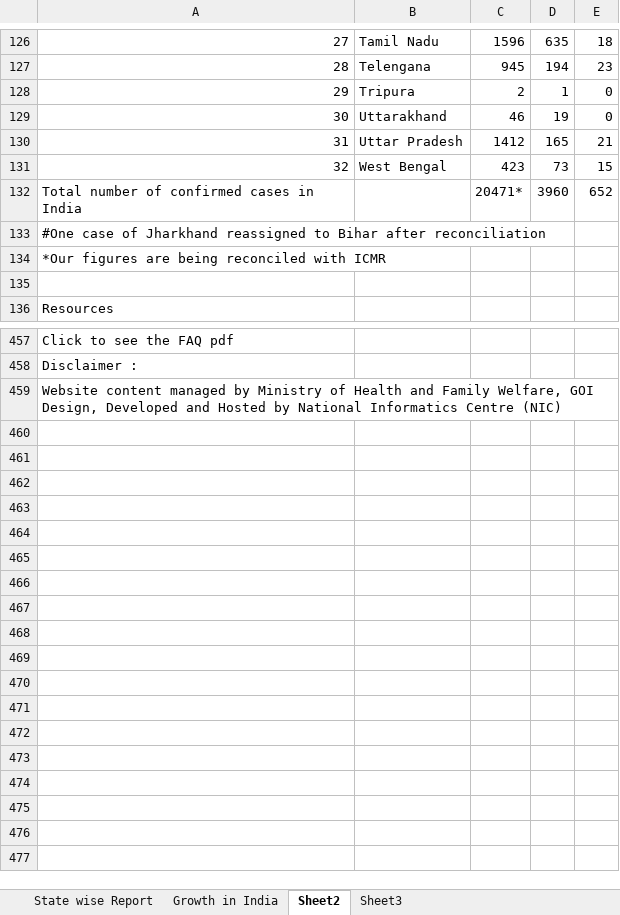
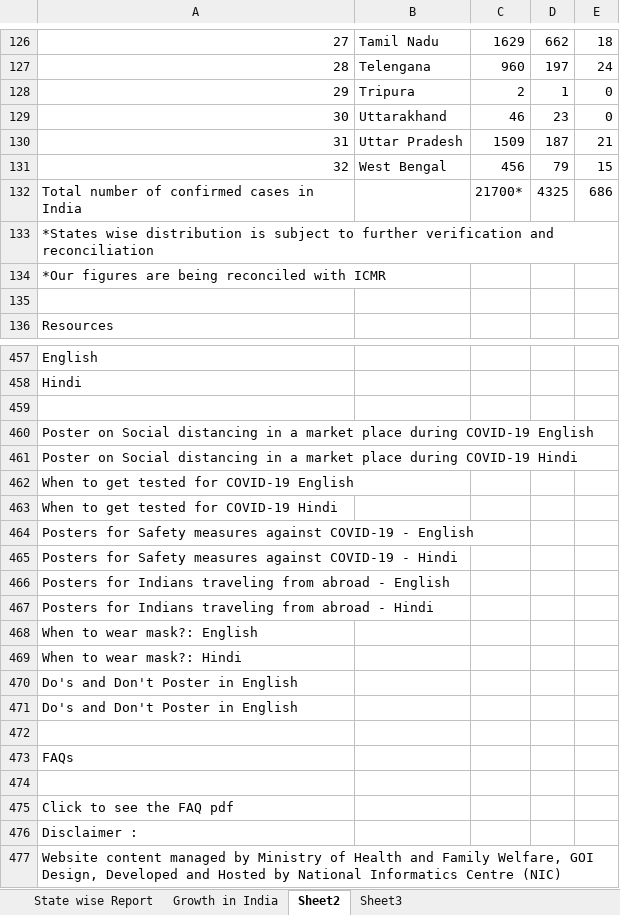
Before and after one commit to Prasad-09/Excel_Programs, an Excel workbook: COVID 19 ASSI.xlsx, sheet Sheet2, drawn as a sheet; only a part is shown, gaps mark what is left out; values as stored, in another font and other column widths than the file's, no borders; removed rows and columns are numbered as before the commit, all else as after; the diff covers the shown part only; the diff names each change by its address in the sheet, - before the commit and + after, or states it on an @@ line.

Commit message:
Update COVID 19 ASSI.xlsx

```diff
--- a/COVID 19 ASSI.xlsx (sheet Sheet2)
+++ b/COVID 19 ASSI.xlsx (sheet Sheet2)
@@ column A renumbered between rows 60 and 459 @@
-C126: 1596
+C126: 1629
-D126: 635
+D126: 662
-row 127: 28 | Telengana | 945 | 194 | 23
+row 127: 28 | Telengana | 960 | 197 | 24
-D129: 19
+D129: 23
-C130: 1412
+C130: 1509
-D130: 165
+D130: 187
-C131: 423
+C131: 456
-D131: 73
+D131: 79
-row 132: Total number of confirmed cases in India |  | 20471* | 3960 | 652
+row 132: Total number of confirmed cases in India |  | 21700* | 4325 | 686
+row 460: Poster on Social distancing in a market place during COVID-19 English
+row 461: Poster on Social distancing in a market place during COVID-19 Hindi
+row 462: When to get tested for COVID-19 English
+row 463: When to get tested for COVID-19 Hindi
+row 464: Posters for Safety measures against COVID-19 - English
+row 465: Posters for Safety measures against COVID-19 - Hindi
+row 466: Posters for Indians traveling from abroad - English
+row 467: Posters for Indians traveling from abroad - Hindi
+row 468: When to wear mask?: English
+row 469: When to wear mask?: Hindi
+row 470: Do's and Don't Poster in English
+row 471: Do's and Don't Poster in English
+row 472: (empty)
+row 473: FAQs
+row 474: (empty)
+row 475: Click to see the FAQ pdf
+row 476: Disclaimer :
+row 477: Website content managed by Ministry of Health and Family Welfare, GOI Design, Developed and Hosted by National Informatics Centre (NIC)
```
Also changed, not shown: 5 added rows, 5 removed rows and 21 edited cells elsewhere in this sheet, sheet Sheet3, sheet Growth in India, sheet State wise Report, formulas that keep their value, charts or pictures.
